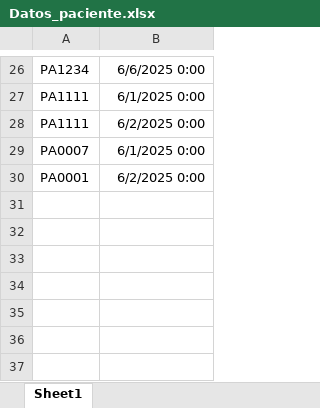
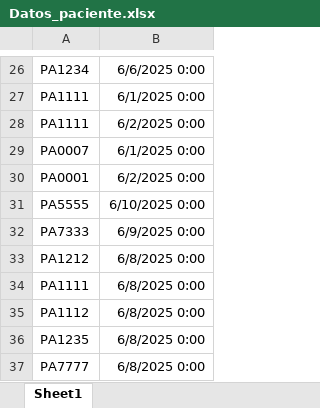
Before and after one commit to Talde-2/LUMA, an Excel workbook: APP/Datos_paciente.xlsx, sheet Sheet1, drawn as a sheet; only a part is shown, gaps mark what is left out; values as stored, in another font and other column widths than the file's, no borders; the diff names each change by its address in the sheet, - before the commit and + after, or states it on an @@ line.

Commit message:
Update Datos_paciente.xlsx

```diff
--- a/APP/Datos_paciente.xlsx (sheet Sheet1)
+++ b/APP/Datos_paciente.xlsx (sheet Sheet1)
+row 31: PA5555 | 6/10/2025 0:00
+row 32: PA7333 | 6/9/2025 0:00
+row 33: PA1212 | 6/8/2025 0:00
+row 34: PA1111 | 6/8/2025 0:00
+row 35: PA1112 | 6/8/2025 0:00
+row 36: PA1235 | 6/8/2025 0:00
+row 37: PA7777 | 6/8/2025 0:00
```
